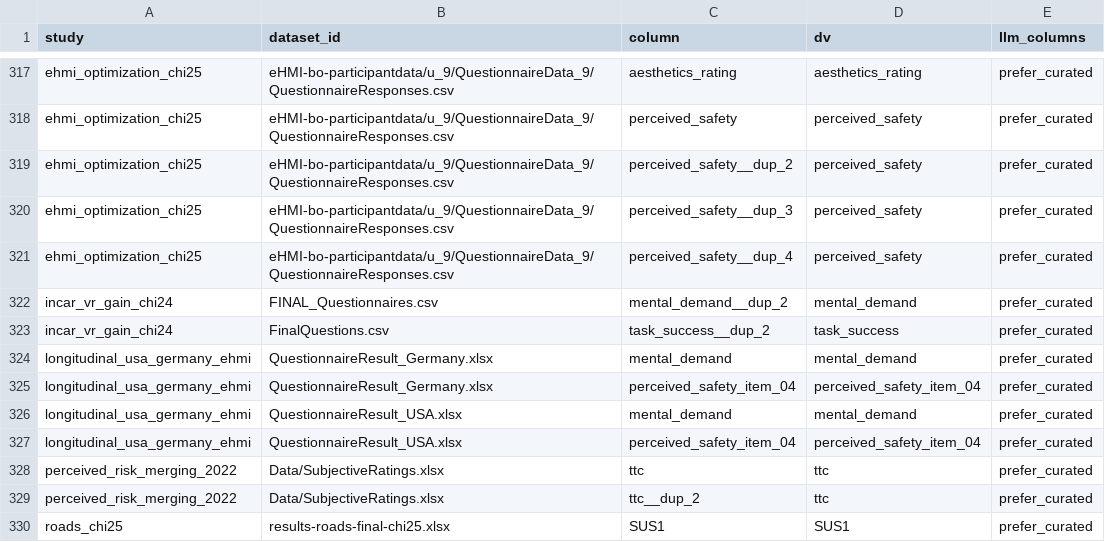
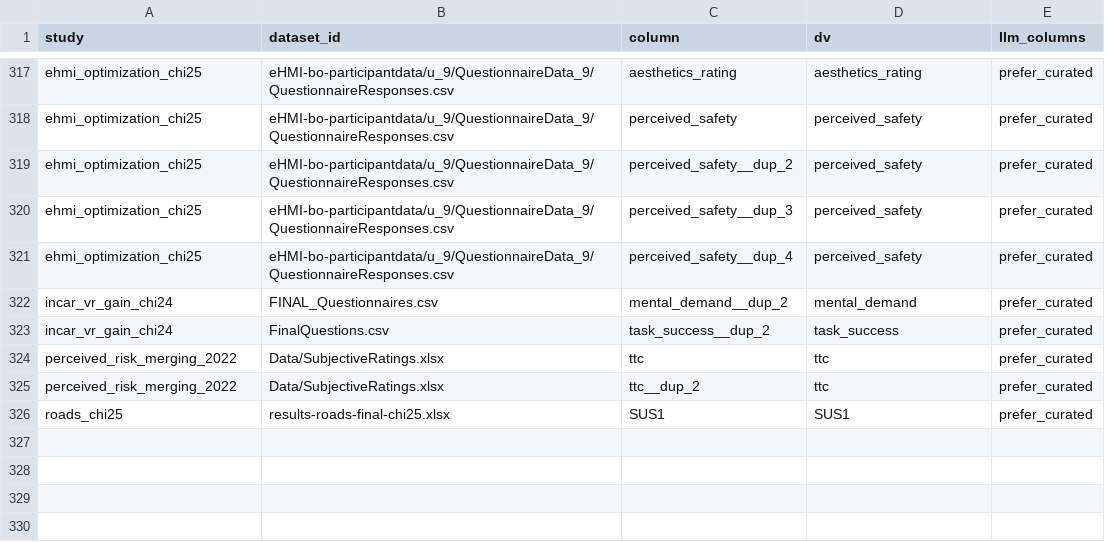
Before and after one commit to M-Colley/dv-standardization-tool, a CSV file: analyses/output_python_full/llm_columns_set_aside.csv, drawn as a sheet; only a part is shown, gaps mark what is left out.

```diff
--- a/analyses/output_python_full/llm_columns_set_aside.csv
+++ b/analyses/output_python_full/llm_columns_set_aside.csv
@@ -323,6 +323,2 @@ incar_vr_gain_chi24,FINAL_Questionnaires.csv,mental_demand__dup_2,mental_demand,
 incar_vr_gain_chi24,FinalQuestions.csv,task_success__dup_2,task_success,prefer_curated
-longitudinal_usa_germany_ehmi,QuestionnaireResult_Germany.xlsx,mental_demand,mental_demand,prefer_curated
-longitudinal_usa_germany_ehmi,QuestionnaireResult_Germany.xlsx,perceived_safety_item_04,perceived_safety_item_04,prefer_curated
-longitudinal_usa_germany_ehmi,QuestionnaireResult_USA.xlsx,mental_demand,mental_demand,prefer_curated
-longitudinal_usa_germany_ehmi,QuestionnaireResult_USA.xlsx,perceived_safety_item_04,perceived_safety_item_04,prefer_curated
 perceived_risk_merging_2022,Data/SubjectiveRatings.xlsx,ttc,ttc,prefer_curated
```
Also changed, not shown: analyses/output_multiverse/multiverse_specifications.csv, analyses/output_python_full/cross_study_composite_summary.csv, 54 other files.
